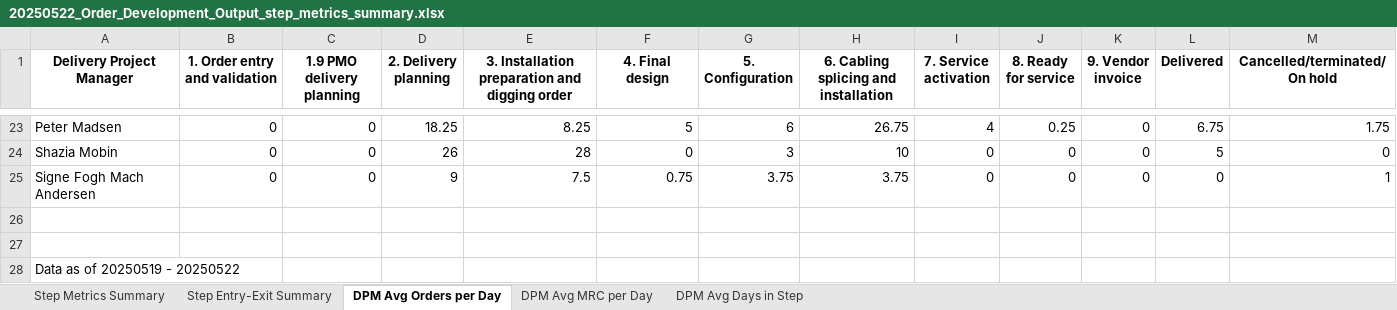
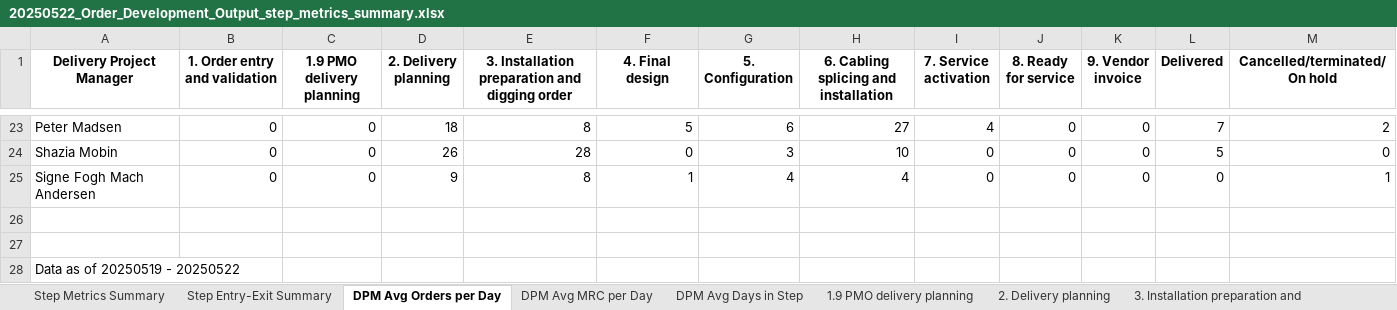
Before and after one commit to tonyyangmckinsey/dkdelivery, an Excel workbook: FinalOutputFolder/20250522_Order_Development_Output_step_metrics_summary.xlsx, sheet DPM Avg Orders per Day, drawn as a sheet; only a part is shown, gaps mark what is left out; values as stored, in another font and other column widths than the file's, no borders; conditional formats not drawn; the diff covers the shown part only; the diff names each change by its address in the sheet, - before the commit and + after, or states it on an @@ line.

```diff
--- a/FinalOutputFolder/20250522_Order_Development_Output_step_metrics_summary.xlsx (sheet DPM Avg Orders per Day)
+++ b/FinalOutputFolder/20250522_Order_Development_Output_step_metrics_summary.xlsx (sheet DPM Avg Orders per Day)
+sheet tab: 1.9 PMO delivery planning
+sheet tab: 2. Delivery planning
+sheet tab: 3. Installation preparation and
-D23 (2. Delivery planning): 18.25
+D23 (2. Delivery planning): 18
-E23: 8.25
+E23: 8
-H23: 26.75
+H23: 27
-J23 (8. Ready for service): 0.25
+J23 (8. Ready for service): 0
-L23 (Delivered): 6.75
+L23 (Delivered): 7
-M23 (Cancelled/terminated/On hold): 1.75
+M23 (Cancelled/terminated/On hold): 2
-E25: 7.5
+E25: 8
-F25 (4. Final design): 0.75
+F25 (4. Final design): 1
-G25 (5. Configuration): 3.75
+G25 (5. Configuration): 4
-H25: 3.75
+H25: 4
```
Also changed, not shown: 61 edited cells elsewhere in this sheet, other sheet tabs, AnalysisOutputFolder/20250522_Order_Development_Output.xlsx, ConsolidationOutputFolder/Consolidated_individual_performance_heatmap.xlsx, 3 other files.
